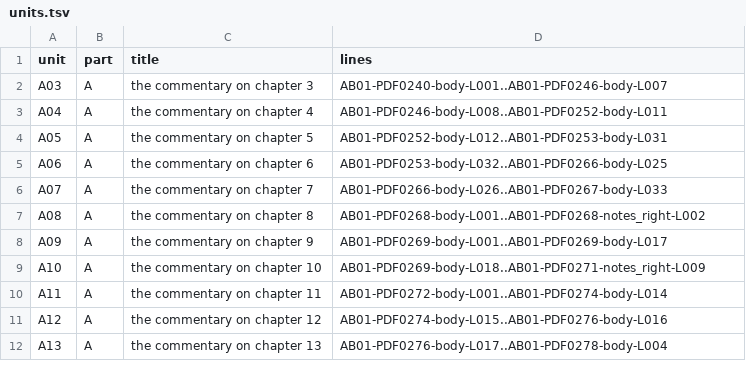
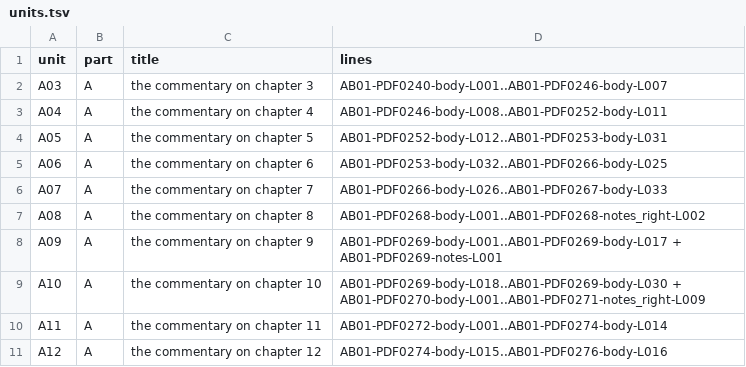
Before and after one commit to KokunoYumeto/al-battani, a TSV file: EN/nallino/units.tsv, drawn as a sheet; only a part is shown; the shorter side is filled out with more unchanged rows.

```diff
--- a/EN/nallino/units.tsv
+++ b/EN/nallino/units.tsv
@@ -7,4 +7,4 @@ A07	A	the commentary on chapter 7	AB01-PDF0266-body-L026..AB01-PDF0267-body-L033
 A08	A	the commentary on chapter 8	AB01-PDF0268-body-L001..AB01-PDF0268-notes_right-L002
-A09	A	the commentary on chapter 9	AB01-PDF0269-body-L001..AB01-PDF0269-body-L017
-A10	A	the commentary on chapter 10	AB01-PDF0269-body-L018..AB01-PDF0271-notes_right-L009
+A09	A	the commentary on chapter 9	AB01-PDF0269-body-L001..AB01-PDF0269-body-L017 + AB01-PDF0269-notes-L001
+A10	A	the commentary on chapter 10	AB01-PDF0269-body-L018..AB01-PDF0269-body-L030 + AB01-PDF0270-body-L001..AB01-PDF0271-notes_right-L009
 A11	A	the commentary on chapter 11	AB01-PDF0272-body-L001..AB01-PDF0274-body-L014
```
Also changed, not shown: EN/nallino/alignment.tsv, 11 other files.
